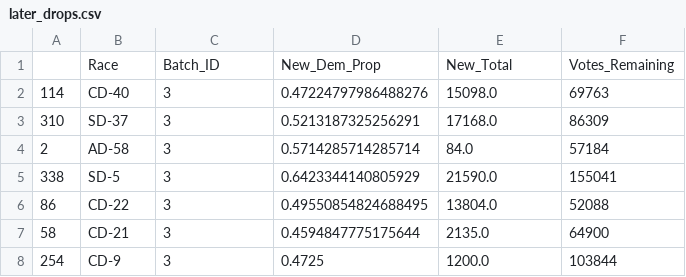
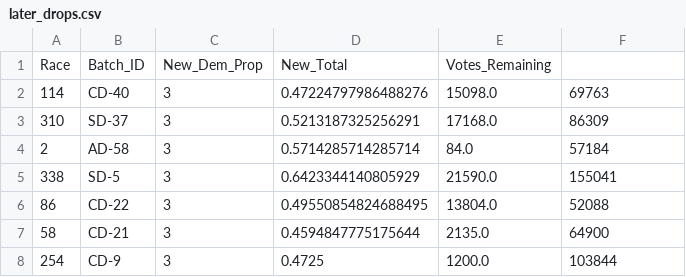
Before and after one commit to rickyrojas311/realtimeElectionForecasting, a CSV file: model_v1/later_drops.csv, drawn as a sheet; only a part is shown.

```diff
--- a/model_v1/later_drops.csv
+++ b/model_v1/later_drops.csv
@@ -1,2 +1,2 @@
-,Race,Batch_ID,New_Dem_Prop,New_Total,Votes_Remaining
+Race,Batch_ID,New_Dem_Prop,New_Total,Votes_Remaining
 114,CD-40,3,0.47224797986488276,15098.0,69763
```
Also changed, not shown: model_v1/first_drop.csv, 1 other file.
